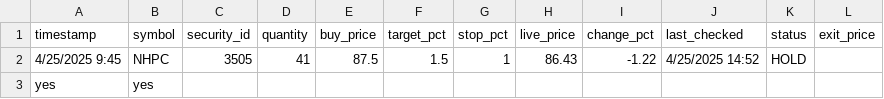
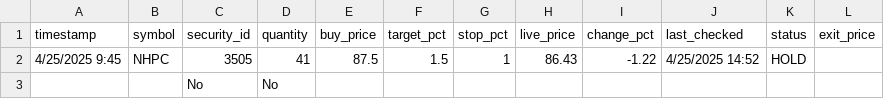
Before and after one commit to naveenstar3/Dhanbot_Trading, a CSV file: dhan_autotrader/portfolio_log.csv, drawn as a sheet.

Commit message:
✪ Auto push: portfolio_log.csv, growth_log.csv @ 2025-04-26 10:28

```diff
--- a/dhan_autotrader/portfolio_log.csv
+++ b/dhan_autotrader/portfolio_log.csv
@@ -2,2 +2,2 @@ timestamp,symbol,security_id,quantity,buy_price,target_pct,stop_pct,live_price,c
 4/25/2025 9:45,NHPC,3505,41,87.5,1.5,1,86.43,-1.22,4/25/2025 14:52,HOLD,
-yes,yes,,,,,,,,,,
+,,No,No,,,,,,,,
```
